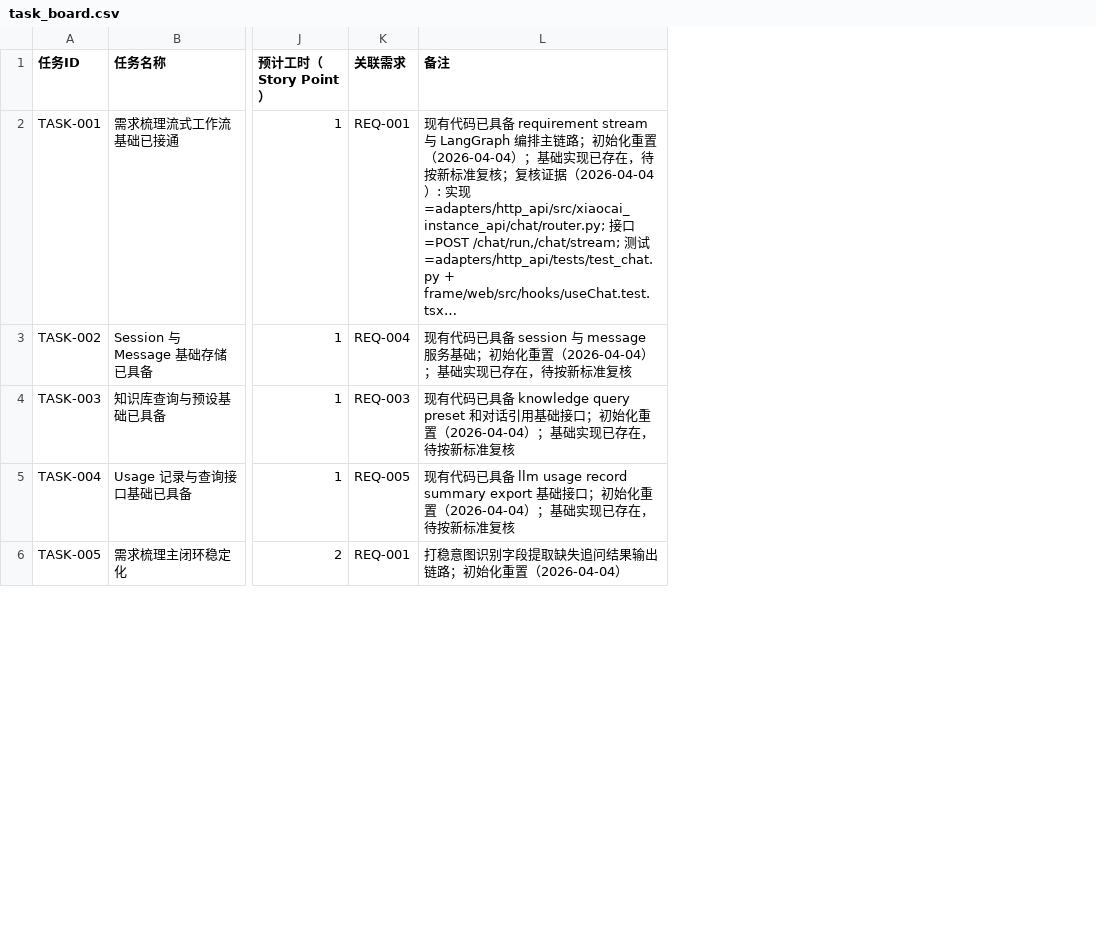
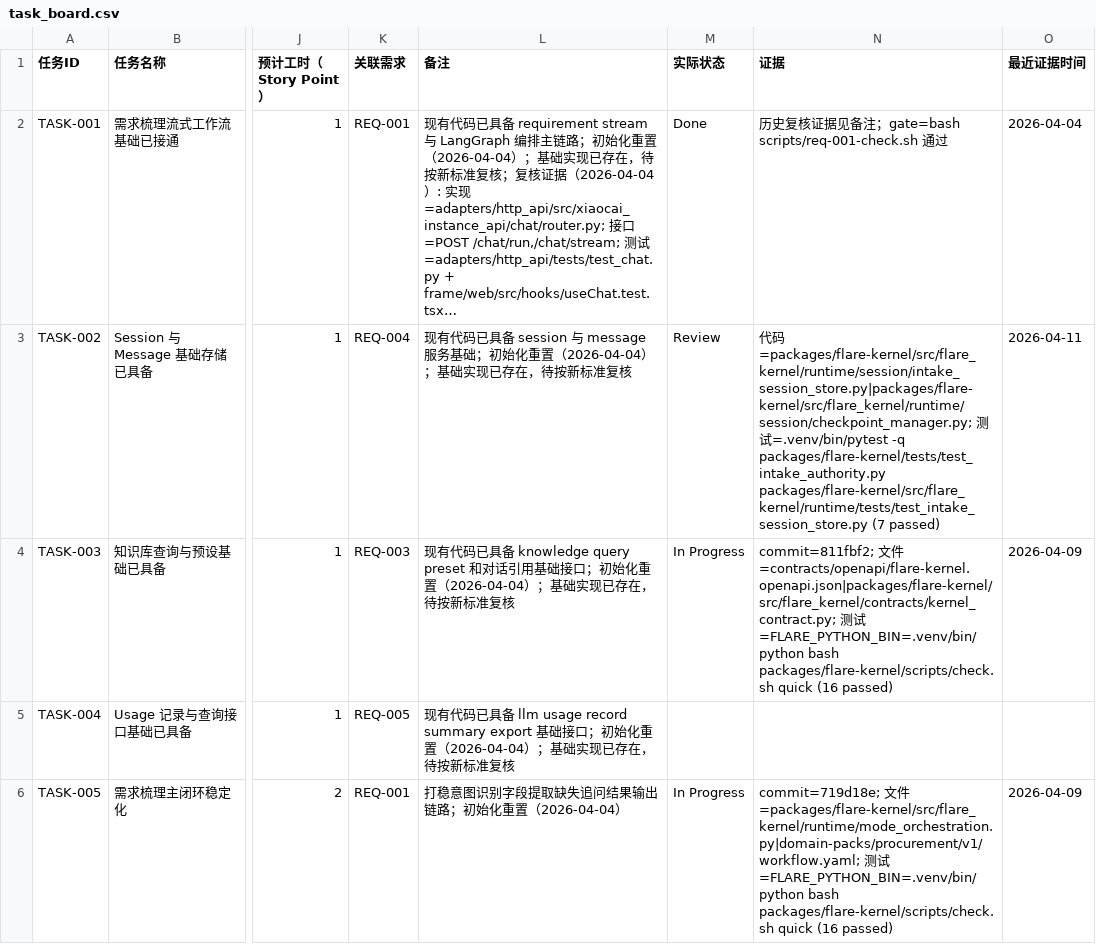
Before and after one commit to Dante-Vonarmia/xiaocai-instance, a CSV file: docs/discussions/task_board.csv, drawn as a sheet; only a part is shown, gaps mark what is left out; long unchanged cells end in …; the diff names each change by its address in the sheet, - before the commit and + after, or states it on an @@ line.

Commit message:
chore: sync domain-pack registry and tenant config baseline

```diff
--- a/docs/discussions/task_board.csv
+++ b/docs/discussions/task_board.csv
+column M (实际状态), rows 2-6: Done | Review | In Progress |  | In Progress
+column N (证据), rows 2-6: 历史复核证据见备注；gate=bash scripts/req-001-check.sh 通过 | 代码=packages/flare-kernel/src/flare_kernel/runtime/session/intake_session_store.py|packages/flare-kernel/src/flare_kernel/runtime/session/checkpoint_manager.py; 测试=.venv/bin/pytest -q packages/flare-kernel/tests/test_intake_authority.py packages/flare-kernel/src/flare_kernel/runtime/tests/test_intake_session_store.py (7 passed) | commit=811fbf2; 文件=contracts/openapi/flare-kernel.openapi.json|packages/flare-kernel/src/flare_kernel/contracts/kernel_contract.py; 测试=FLARE_PYTHON_BIN=.venv/bin/python bash packages/flare-kernel/scripts/check.sh quick (16 passed) |  | commit=719d18e; 文件=packages/flare-kernel/src/flare_kernel/runtime/mode_orchestration.py|domain-packs/procurement/v1/workflow.yaml; 测试=FLARE_PYTHON_BIN=.venv/bin/python bash packages/flare-kernel/scripts/check.sh quick (16 passed)
+column O (最近证据时间), rows 2-6: 2026-04-04 | 2026-04-11 | 2026-04-09 |  | 2026-04-09
```
Also changed, not shown: 23 other files.
